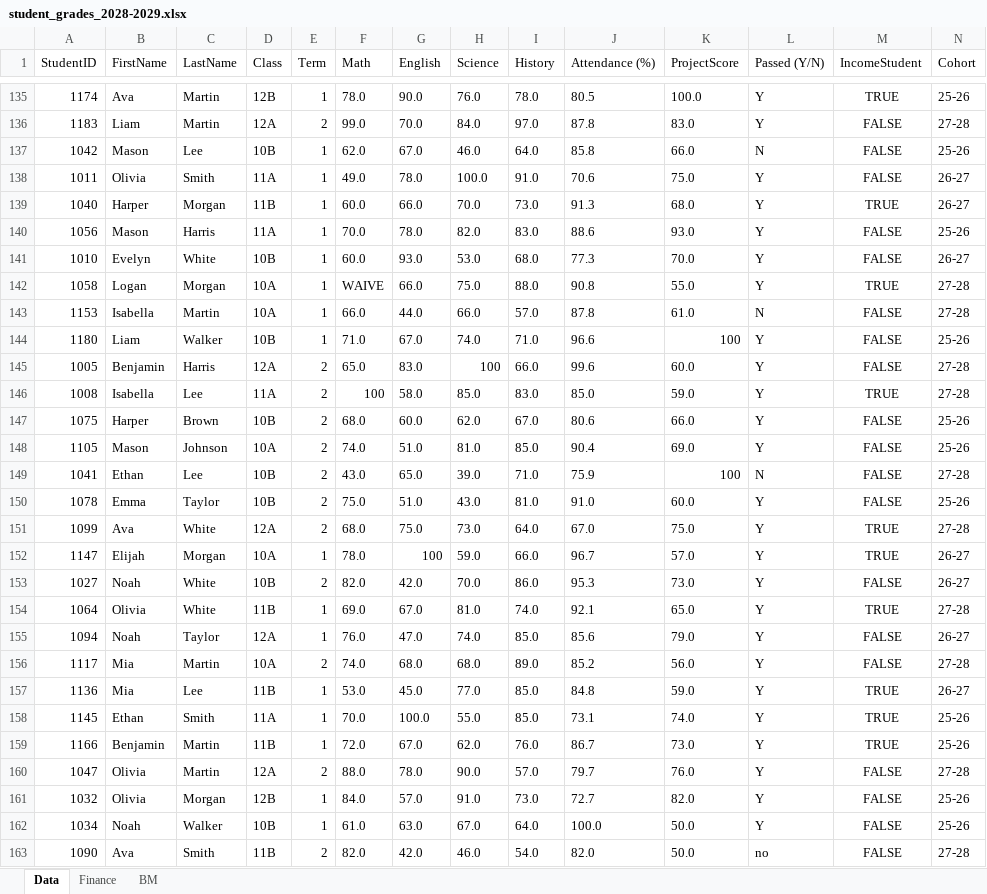
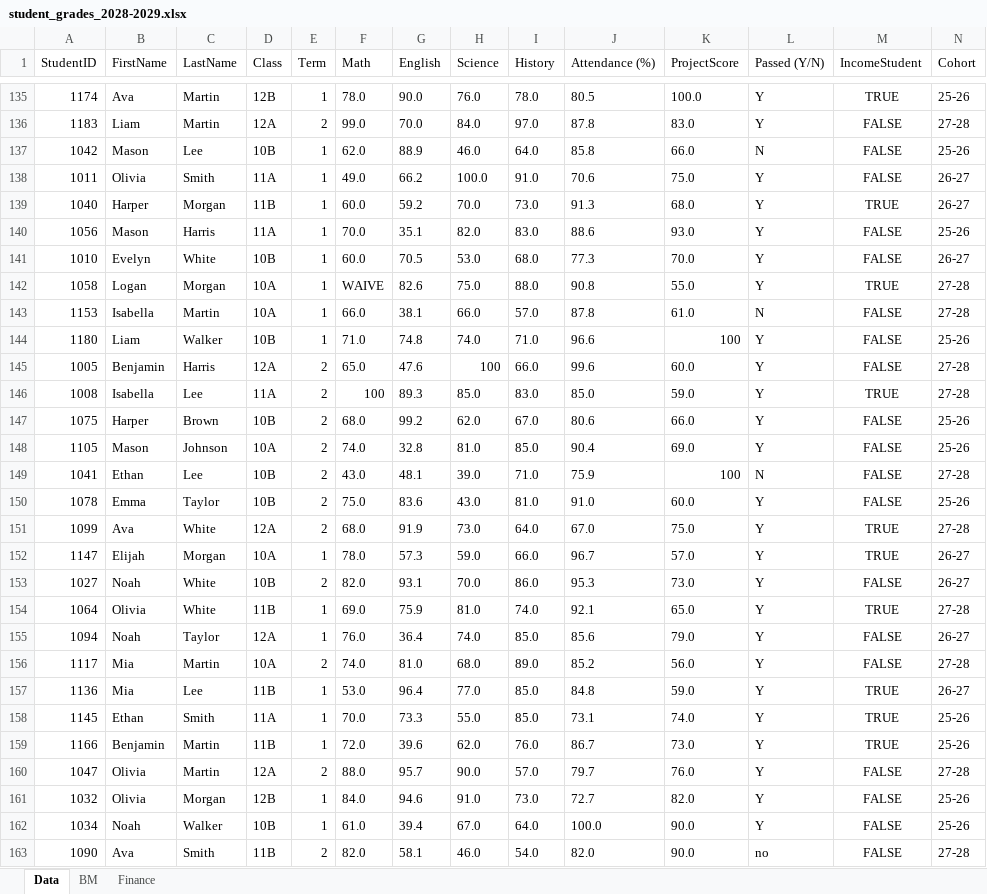
Before and after one commit to RaulSN33/Multi-Track-Data-Report, an Excel workbook: Input/student_grades_2028-2029.xlsx, sheet Data, drawn as a sheet; only a part is shown, gaps mark what is left out; values as stored, in another font and other column widths than the file's, no borders; the diff covers the shown part only; the diff names each change by its address in the sheet, - before the commit and + after, or states it on an @@ line.

```diff
--- a/Input/student_grades_2028-2029.xlsx (sheet Data)
+++ b/Input/student_grades_2028-2029.xlsx (sheet Data)
@@ sheet tab order changed: Data | BM | Finance @@
-G137 (English): 67.0
+G137 (English): 88.9
-G138 (English): 78.0
+G138 (English): 66.2
-G139 (English): 66.0
+G139 (English): 59.2
-G140 (English): 78.0
+G140 (English): 35.1
-G141 (English): 93.0
+G141 (English): 70.5
-G142 (English): 66.0
+G142 (English): 82.6
-G143 (English): 44.0
+G143 (English): 38.1
-G144 (English): 67.0
+G144 (English): 74.8
-G145 (English): 83.0
+G145 (English): 47.6
-G146 (English): 58.0
+G146 (English): 89.3
-G147 (English): 60.0
+G147 (English): 99.2
-G148 (English): 51.0
+G148 (English): 32.8
-G149 (English): 65.0
+G149 (English): 48.1
-G150 (English): 51.0
+G150 (English): 83.6
-G151 (English): 75.0
+G151 (English): 91.9
-G152 (English): 100
+G152 (English): 57.3
-G153 (English): 42.0
+G153 (English): 93.1
-G154 (English): 67.0
+G154 (English): 75.9
-G155 (English): 47.0
+G155 (English): 36.4
-G156 (English): 68.0
+G156 (English): 81.0
-G157 (English): 45.0
+G157 (English): 96.4
-G158 (English): 100.0
+G158 (English): 73.3
-G159 (English): 67.0
+G159 (English): 39.6
-G160 (English): 78.0
+G160 (English): 95.7
-G161 (English): 57.0
+G161 (English): 94.6
-G162 (English): 63.0
+G162 (English): 39.4
-K162:K163 (ProjectScore): 50.0
+K162:K163 (ProjectScore): 90.0
-G163 (English): 42.0
+G163 (English): 58.1
```
Also changed, not shown: 80 edited cells elsewhere in this sheet, sheet BM, sheet Finance, 13 other files.
